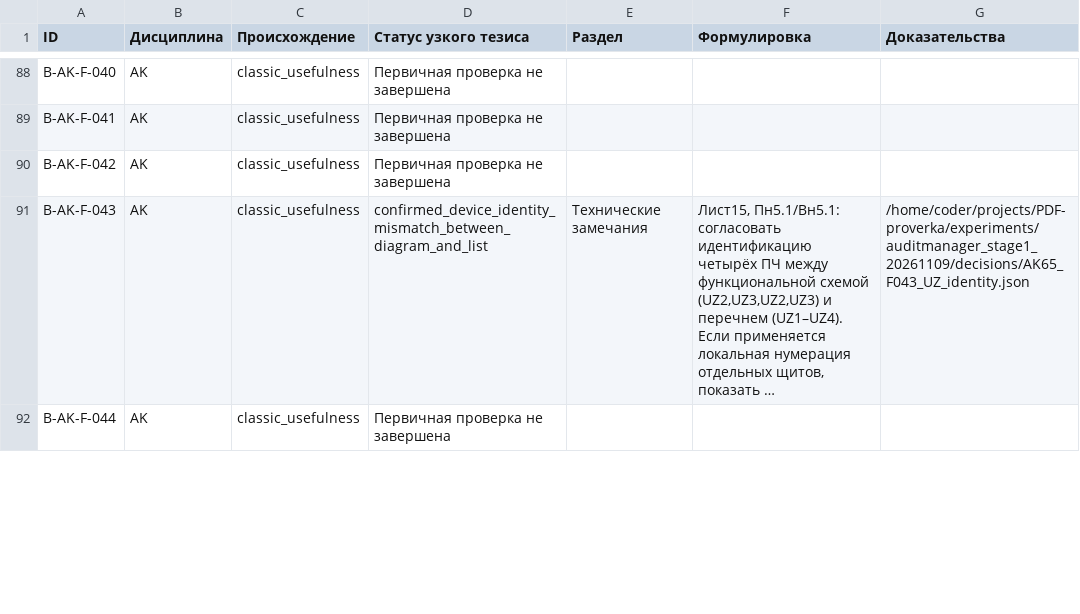
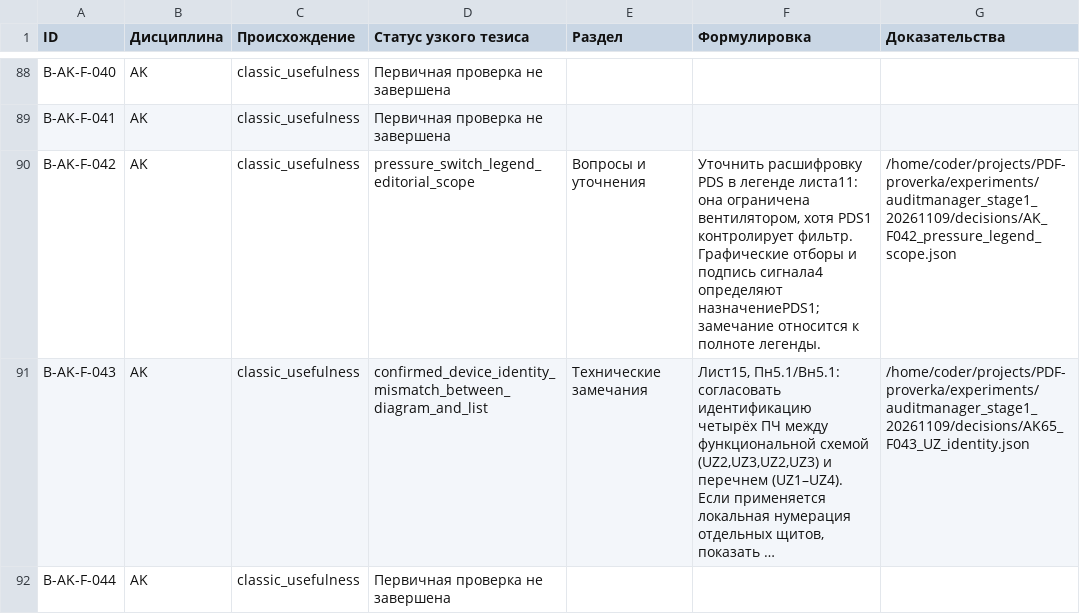
Before and after one commit to SU10KAZ/PDF-proverka, a CSV file: experiments/auditmanager_stage1_20261109/consolidated/Реестр_291.csv, drawn as a sheet; only a part is shown, gaps mark what is left out; long unchanged cells end in …; the diff names each change by its address in the sheet, - before the commit and + after, or states it on an @@ line.

```diff
--- a/experiments/auditmanager_stage1_20261109/consolidated/Реестр_291.csv
+++ b/experiments/auditmanager_stage1_20261109/consolidated/Реестр_291.csv
-D90 (Статус узкого тезиса): Первичная проверка не завершена
+D90 (Статус узкого тезиса): pressure_switch_legend_editorial_scope
-E90 (Раздел): (empty)
+E90 (Раздел): Вопросы и уточнения
-F90 (Формулировка): (empty)
+F90 (Формулировка): Уточнить расшифровку PDS в легенде листа11: она ограничена вентилятором, хотя PDS1 контролирует фильтр. Графические отборы и подпись сигнала4 определяют назначениеPDS1; замечание относится к полноте легенды.
-G90 (Доказательства): (empty)
+G90 (Доказательства): /home/coder/projects/PDF-proverka/experiments/auditmanager_stage1_20261109/decisions/AK_F042_pressure_legend_scope.json
```
Also changed, not shown: 4 other files.
